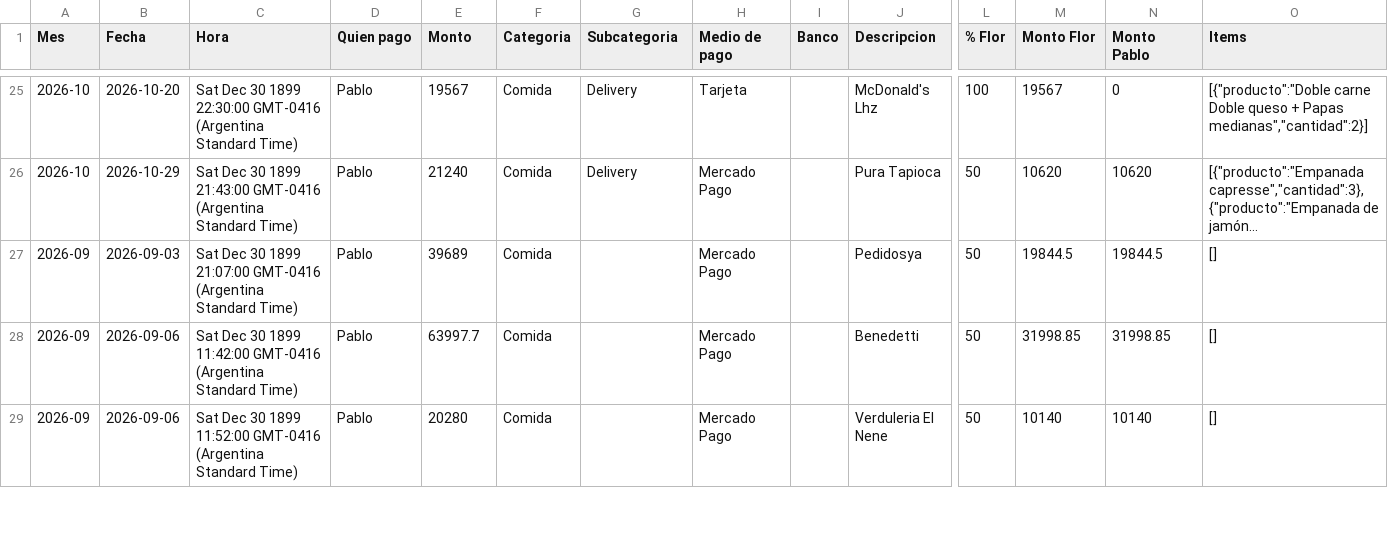
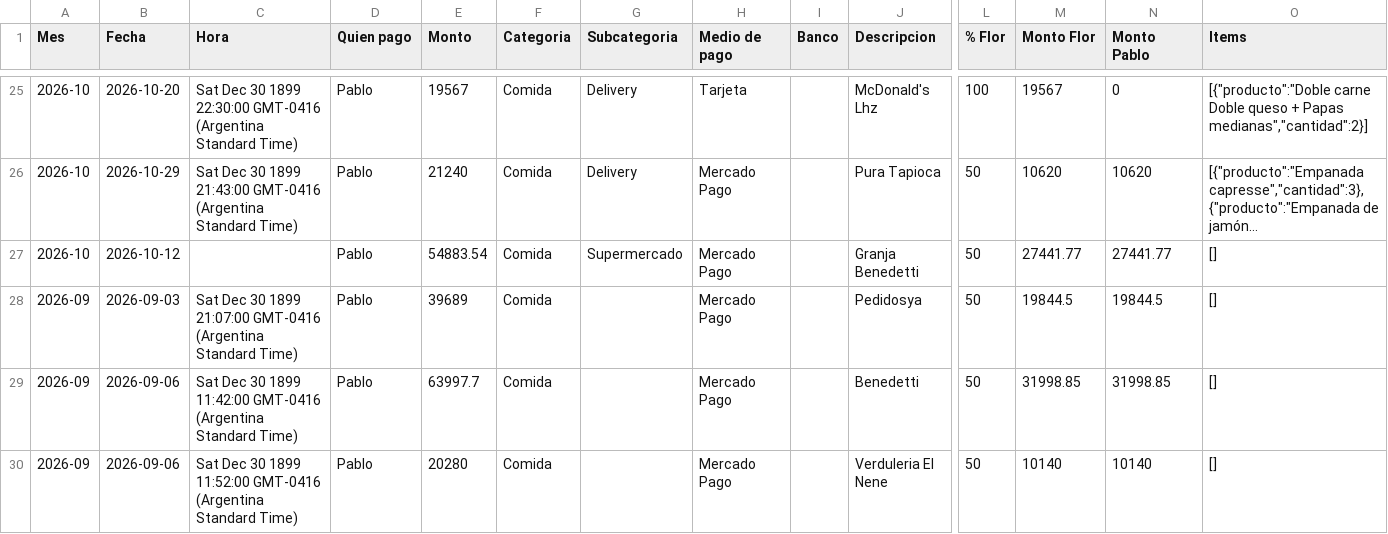
Before and after one commit to jofreflorenciam-art/gastos-flor-pablo, a CSV file: data/backup.csv, drawn as a sheet; only a part is shown, gaps mark what is left out; long unchanged cells end in …; rows hold the shown columns only; the diff names each change by its address in the sheet, - before the commit and + after, or states it on an @@ line.

Commit message:
Backup automático 2026-11-10 00:57

```diff
--- a/data/backup.csv
+++ b/data/backup.csv
+row 27: 2026-10 | 2026-10-12 |  | Pablo | 54883.54 | Comida | Supermercado | Mercado Pago |  | Granja Benedetti | 50 | 27441.77 | 27441.77 | []
```
